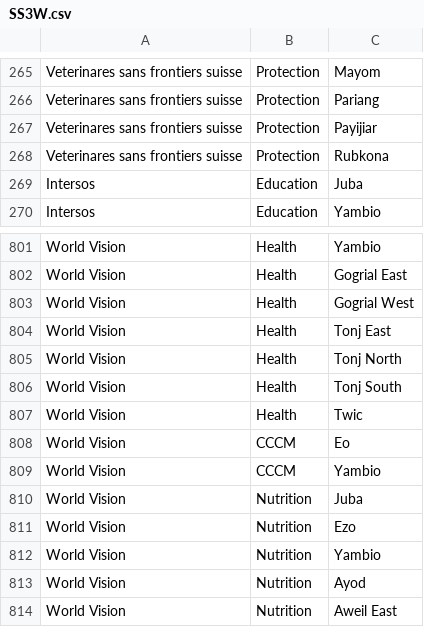
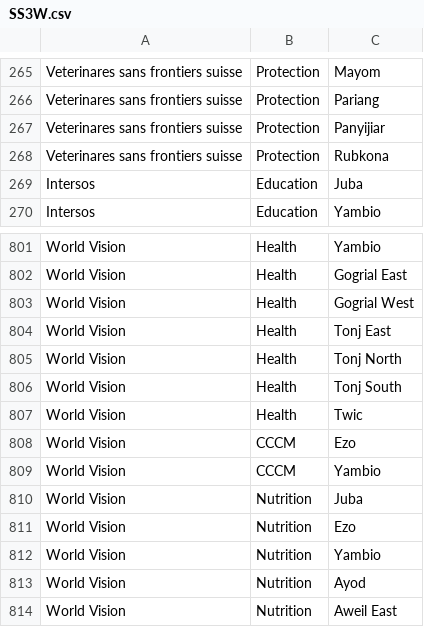
Before and after one commit to brianmcdonald/3W-SouthSudan, a CSV file: data/SS3W.csv, drawn as a sheet; only a part is shown, gaps mark what is left out.

Commit message:
fixed 2 county spelling errors

```diff
--- a/data/SS3W.csv
+++ b/data/SS3W.csv
@@ -266,3 +266,3 @@ Veterinares sans frontiers suisse,Protection,Mayom
 Veterinares sans frontiers suisse,Protection,Pariang
-Veterinares sans frontiers suisse,Protection,Payijiar
+Veterinares sans frontiers suisse,Protection,Panyijiar
 Veterinares sans frontiers suisse,Protection,Rubkona
@@ -807,3 +807,3 @@ World Vision,Health,Tonj South
 World Vision,Health,Twic
-World Vision,CCCM,Eo
+World Vision,CCCM,Ezo
 World Vision,CCCM,Yambio
```
